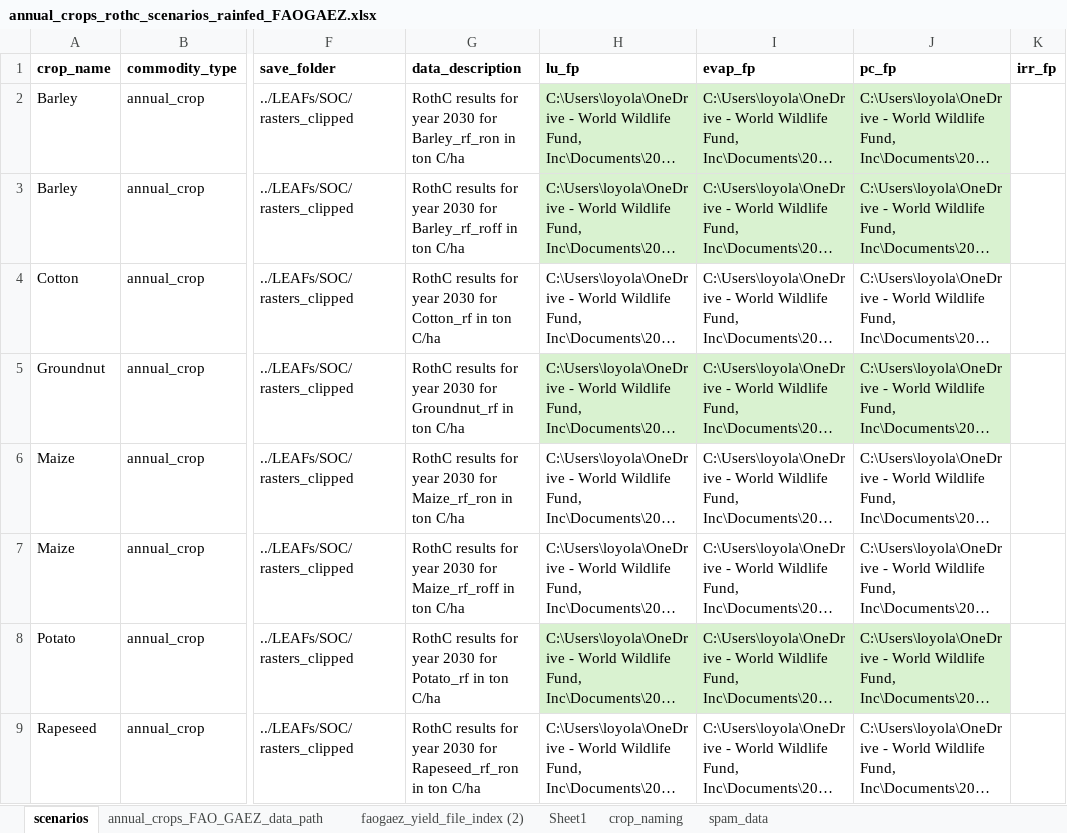
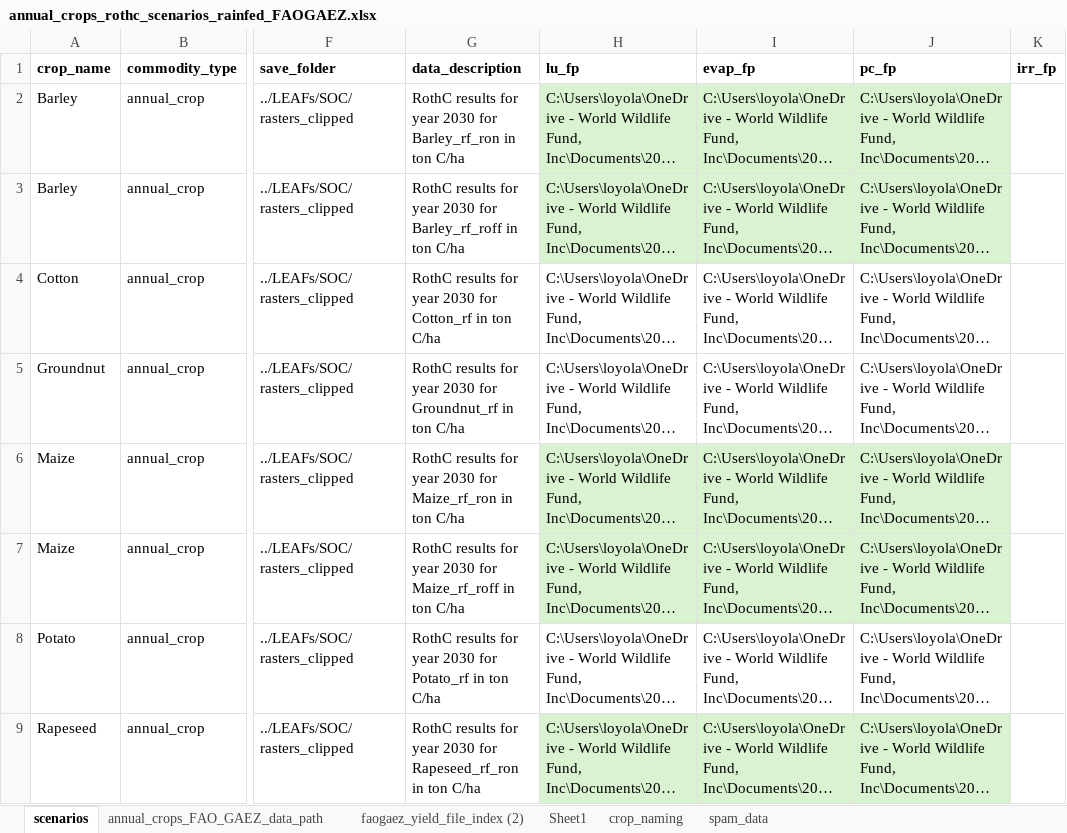
Before and after one commit to cloyolaangosto/SBTN_Test, an Excel workbook: data/crops/rothc_support/annual_crops_rothc_scenarios_rainfed_FAOGAEZ.xlsx, sheet scenarios, drawn as a sheet; only a part is shown, gaps mark what is left out; long unchanged cells end in …; values as stored, in another font and other column widths than the file's, no borders; the diff covers the shown part only; the diff names each change by its address in the sheet, - before the commit and + after, or states it on an @@ line.

```diff
--- a/data/crops/rothc_support/annual_crops_rothc_scenarios_rainfed_FAOGAEZ.xlsx (sheet scenarios)
+++ b/data/crops/rothc_support/annual_crops_rothc_scenarios_rainfed_FAOGAEZ.xlsx (sheet scenarios)
-H5:J5 fill: #D9F2D0
+H5:J5 fill: none
-H6:J7 fill: none
+H6:J7 fill: #D9F2D0
-H8:J8 fill: #D9F2D0
+H8:J8 fill: none
-H9:J9 fill: none
+H9:J9 fill: #D9F2D0
```
Also changed, not shown: 11 edited cells and cell formats elsewhere in this sheet, sheet annual_crops_FAO_GAEZ_data_path, data/crops/FAO_GAEZ/crops_file_index.xlsx, data/crops/rothc_support/annual_crops_rothc_scenarios_irrigated_FAOGAEZ.xlsx, 5 other files.
